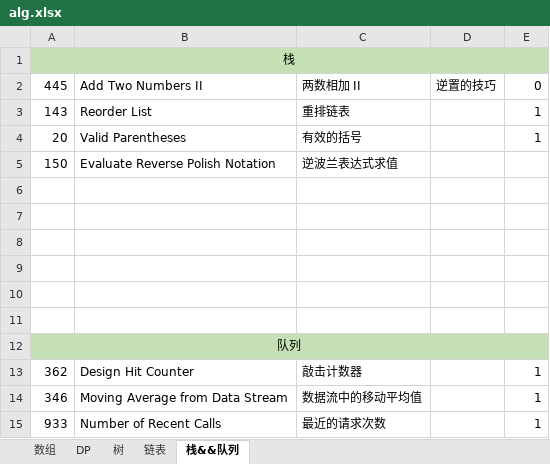
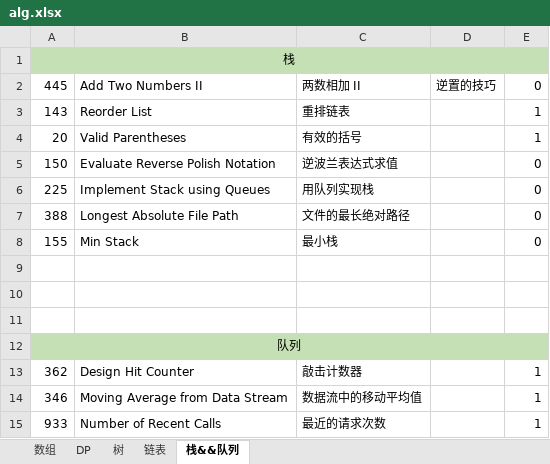
Before and after one commit to KyleQiao1992/fuking-algrithm, an Excel workbook: alg.xlsx, sheet 栈&&队列, drawn as a sheet; values as stored, in another font and other column widths than the file's, no borders; the diff names each change by its address in the sheet, - before the commit and + after, or states it on an @@ line.

```diff
--- a/alg.xlsx (sheet 栈&&队列)
+++ b/alg.xlsx (sheet 栈&&队列)
-E5: (empty)
+E5: 0
-row 6: (empty)
+row 6: 225 | Implement Stack using Queues | 用队列实现栈 |  | 0
-row 7: (empty)
+row 7: 388 | Longest Absolute File Path | 文件的最长绝对路径 |  | 0
-row 8: (empty)
+row 8: 155 | Min Stack | 最小栈 |  | 0
```
Also changed, not shown: 1 other file.
